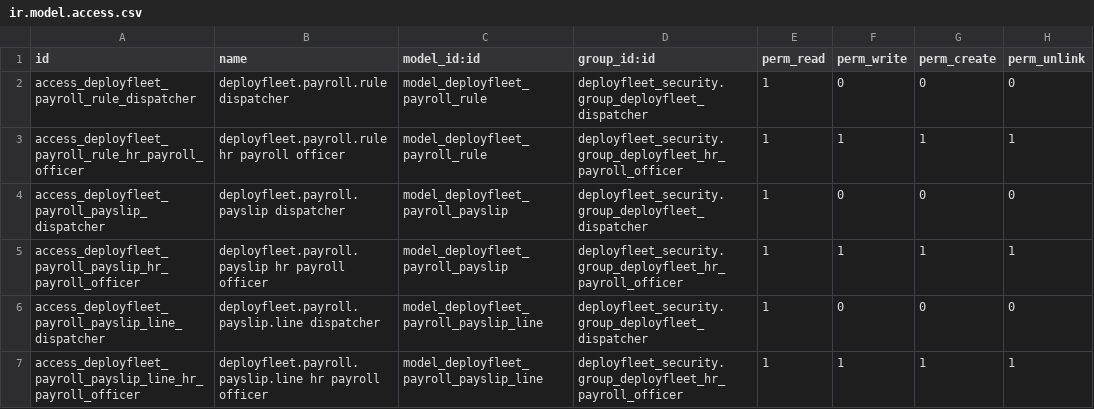
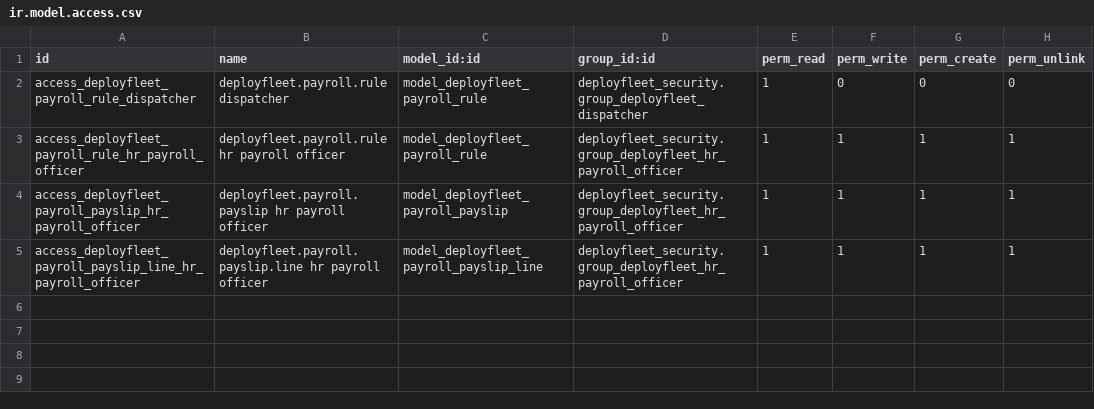
Before and after one commit to creativesites/DeployFleet, a CSV file: custom_addons/deployfleet_payroll/security/ir.model.access.csv, drawn as a sheet.

```diff
--- a/custom_addons/deployfleet_payroll/security/ir.model.access.csv
+++ b/custom_addons/deployfleet_payroll/security/ir.model.access.csv
@@ -3,5 +3,3 @@ access_deployfleet_payroll_rule_dispatcher,deployfleet.payroll.rule dispatcher,m
 access_deployfleet_payroll_rule_hr_payroll_officer,deployfleet.payroll.rule hr payroll officer,model_deployfleet_payroll_rule,deployfleet_security.group_deployfleet_hr_payroll_officer,1,1,1,1
-access_deployfleet_payroll_payslip_dispatcher,deployfleet.payroll.payslip dispatcher,model_deployfleet_payroll_payslip,deployfleet_security.group_deployfleet_dispatcher,1,0,0,0
 access_deployfleet_payroll_payslip_hr_payroll_officer,deployfleet.payroll.payslip hr payroll officer,model_deployfleet_payroll_payslip,deployfleet_security.group_deployfleet_hr_payroll_officer,1,1,1,1
-access_deployfleet_payroll_payslip_line_dispatcher,deployfleet.payroll.payslip.line dispatcher,model_deployfleet_payroll_payslip_line,deployfleet_security.group_deployfleet_dispatcher,1,0,0,0
 access_deployfleet_payroll_payslip_line_hr_payroll_officer,deployfleet.payroll.payslip.line hr payroll officer,model_deployfleet_payroll_payslip_line,deployfleet_security.group_deployfleet_hr_payroll_officer,1,1,1,1
```
Also changed, not shown: custom_addons/deployfleet_loans/security/ir.model.access.csv, 7 other files.
